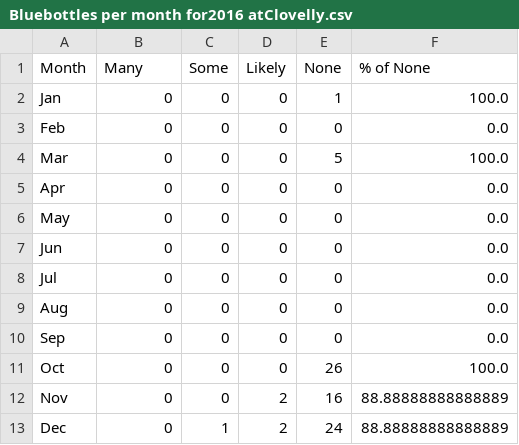
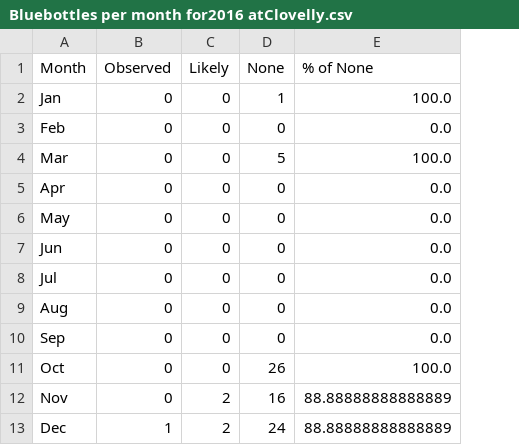
Before and after one commit to natachabourg/Bluebottles, a CSV file: observation_data/outputs_observation_data/Bluebottles per month for2016 atClovelly.csv, drawn as a sheet; the diff names each change by its address in the sheet, - before the commit and + after, or states it on an @@ line.

```diff
--- a/observation_data/outputs_observation_data/Bluebottles per month for2016 atClovelly.csv
+++ b/observation_data/outputs_observation_data/Bluebottles per month for2016 atClovelly.csv
-column C (Some), rows 2-13: 0 | 0 | 0 | 0 | 0 | 0 | 0 | 0 | 0 | 0 | 0 | 1
-B1: Many
+B1: Observed
-B13 (Observed): 0
+B13 (Observed): 1
```
Also changed, not shown: observation_data/outputs_observation_data/Bluebottles per month for2016 atCoogee.csv, observation_data/outputs_observation_data/Bluebottles per month for2016 atMaroubra.csv, 15 other files.
